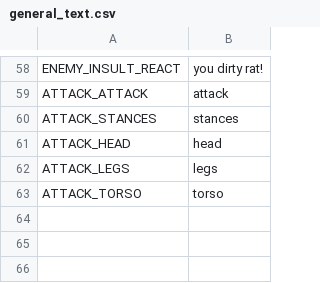
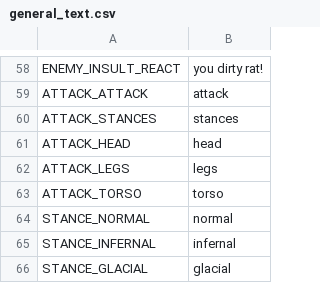
Before and after one commit to night-glider/Ena-s-tale, a CSV file: languages/general_text.csv, drawn as a sheet; only a part is shown, gaps mark what is left out; the diff names each change by its address in the sheet, - before the commit and + after, or states it on an @@ line.

Commit message:
stances system

```diff
--- a/languages/general_text.csv
+++ b/languages/general_text.csv
+row 64: STANCE_NORMAL | normal
+row 65: STANCE_INFERNAL | infernal
+row 66: STANCE_GLACIAL | glacial
```
Also changed, not shown: 6 other files.
